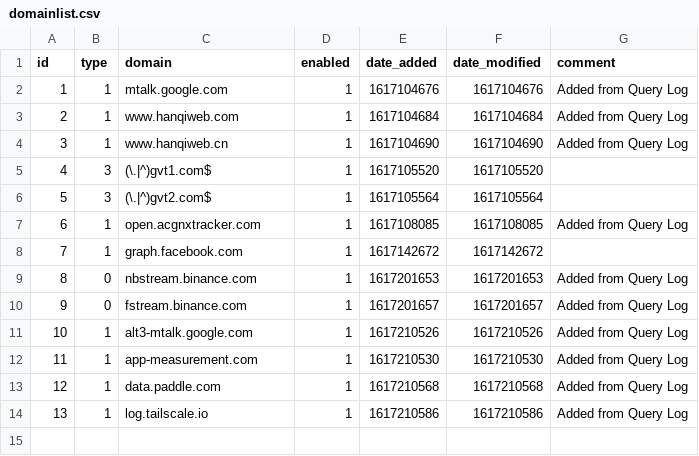
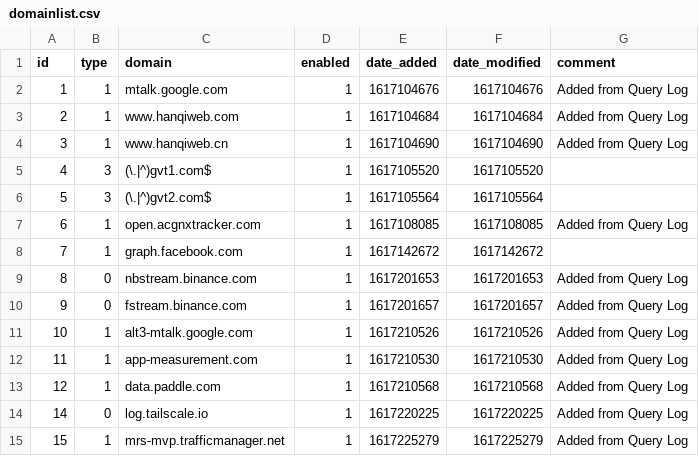
Before and after one commit to rodriguez5789/my-pihole-lists, a CSV file: domainlist.csv, drawn as a sheet; removed rows and columns are numbered as before the commit, all else as after; the diff names each change by its address in the sheet, - before the commit and + after, or states it on an @@ line.

Commit message:
Updated April  1, 2021  1:00AM

```diff
--- a/domainlist.csv
+++ b/domainlist.csv
-row 14: 13 | 1 | log.tailscale.io | 1 | 1617210586 | 1617210586 | Added from Query Log
+row 14: 14 | 0 | log.tailscale.io | 1 | 1617220225 | 1617220225 | Added from Query Log
+row 15: 15 | 1 | mrs-mvp.trafficmanager.net | 1 | 1617225279 | 1617225279 | Added from Query Log
```
